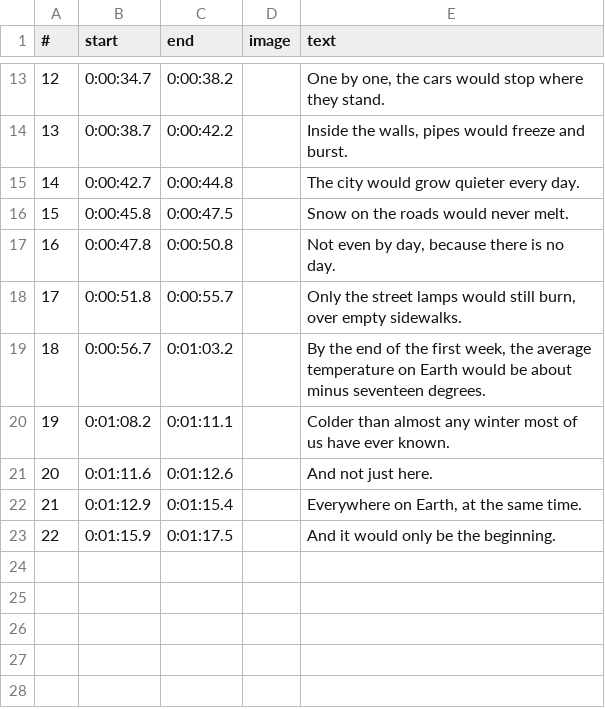
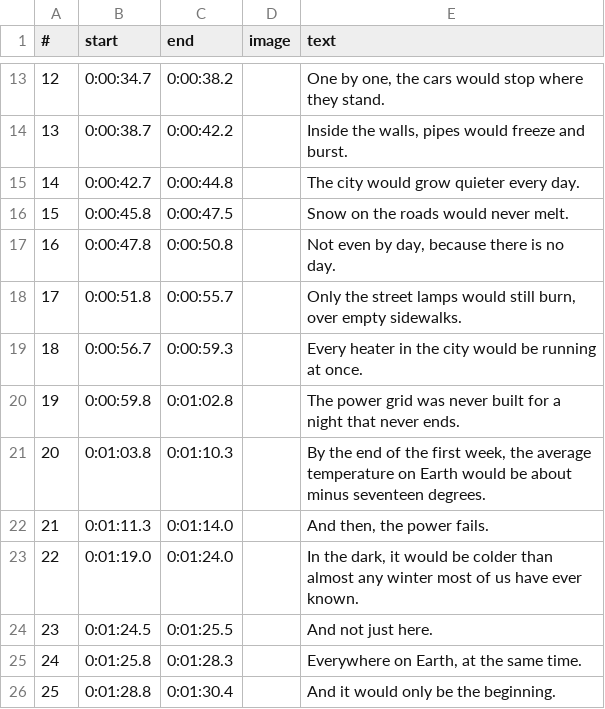
Before and after one commit to wgnghr44bg-coder/vox-lux, a TSV file: whatif-demo/topics/sun-out-3-city/voice-times.tsv, drawn as a sheet; only a part is shown, gaps mark what is left out; removed rows and columns are numbered as before the commit, all else as after; the diff names each change by its address in the sheet, - before the commit and + after, or states it on an @@ line.

```diff
--- a/whatif-demo/topics/sun-out-3-city/voice-times.tsv
+++ b/whatif-demo/topics/sun-out-3-city/voice-times.tsv
-C19 (end): 0:01:03.2
+C19 (end): 0:00:59.3
-E19 (text): By the end of the first week, the average temperature on Earth would be about minus seventeen degrees.
+E19 (text): Every heater in the city would be running at once.
-row 20: 19 | 0:01:08.2 | 0:01:11.1 |  | Colder than almost any winter most of us have ever known.
+row 20: 19 | 0:00:59.8 | 0:01:02.8 |  | The power grid was never built for a night that never ends.
+row 21: 20 | 0:01:03.8 | 0:01:10.3 |  | By the end of the first week, the average temperature on Earth would be about minus seventeen degrees.
+row 22: 21 | 0:01:11.3 | 0:01:14.0 |  | And then, the power fails.
+row 23: 22 | 0:01:19.0 | 0:01:24.0 |  | In the dark, it would be colder than almost any winter most of us have ever known.
@@ column A (#) renumbered from row 24 down @@
-B24 (start): 0:01:11.6
+B24 (start): 0:01:24.5
-C24 (end): 0:01:12.6
+C24 (end): 0:01:25.5
-B25 (start): 0:01:12.9
+B25 (start): 0:01:25.8
-C25 (end): 0:01:15.4
+C25 (end): 0:01:28.3
-B26 (start): 0:01:15.9
+B26 (start): 0:01:28.8
-C26 (end): 0:01:17.5
+C26 (end): 0:01:30.4
```
Also changed, not shown: whatif-demo/topics/sun-out-5-river/voice-times.tsv, 8 other files.
